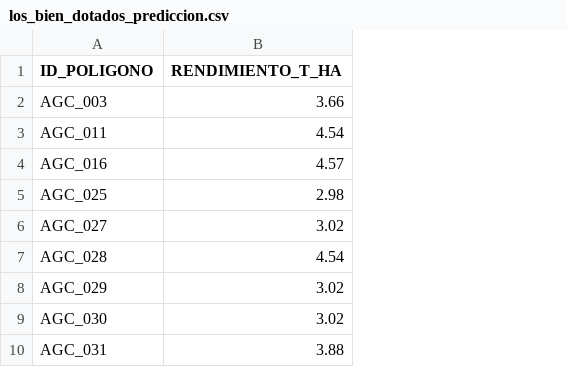
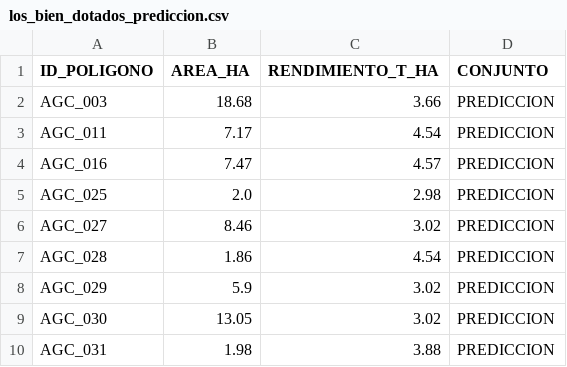
Before and after one commit to alan-pv/AgroCebada_Hackaton, a CSV file: outputs/parcelas/los_bien_dotados_prediccion.csv, drawn as a sheet; only a part is shown; the diff names each change by its address in the sheet, - before the commit and + after, or states it on an @@ line.

Commit message:
Entrega el CSV con las columnas del archivo de FIRA y renombra el PDF del informe
El CSV de predicciones lleva ahora ID_POLIGONO, AREA_HA, RENDIMIENTO_T_HA y CONJUNTO,
con el área y el conjunto copiados del archivo original. Las predicciones no cambian.
También ignora el video de la entrega, que se publica en YouTube.

```diff
--- a/outputs/parcelas/los_bien_dotados_prediccion.csv
+++ b/outputs/parcelas/los_bien_dotados_prediccion.csv
+column B (AREA_HA), rows 2-10: 18.68 | 7.17 | 7.47 | 2.0 | 8.46 | 1.86 | 5.9 | 13.05 | 1.98
+column D (CONJUNTO), rows 2-10: all PREDICCION
```
Also changed, not shown: 6 other files.
